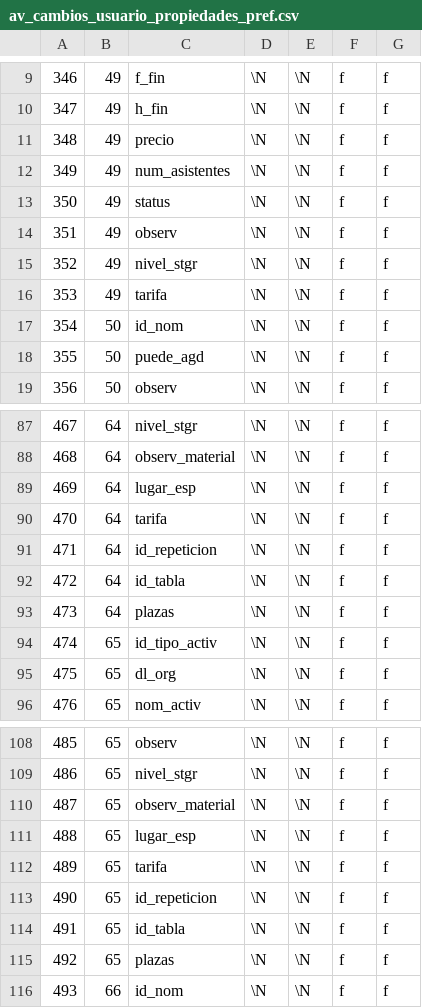
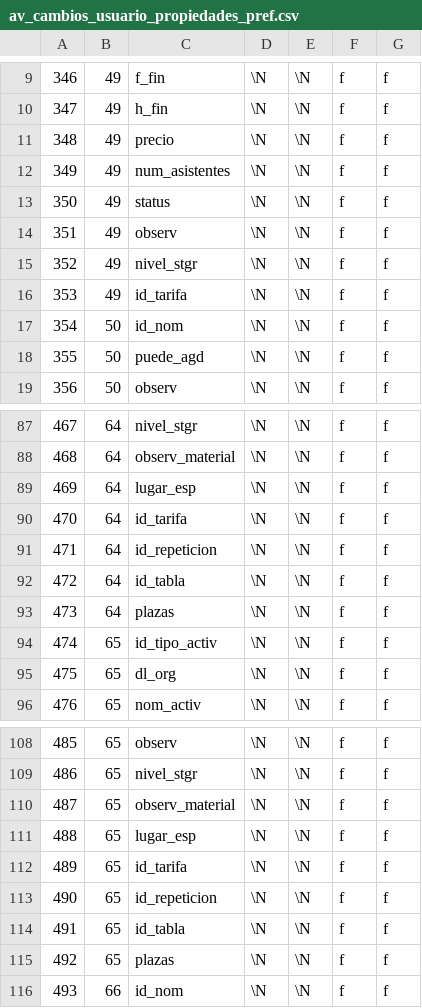
Before and after one commit to olvidio/orbix, a CSV file: apps/cambios/db/av_cambios_usuario_propiedades_pref.csv, drawn as a sheet; only a part is shown, gaps mark what is left out.

Commit message:
typos en tarifas

```diff
--- a/apps/cambios/db/av_cambios_usuario_propiedades_pref.csv
+++ b/apps/cambios/db/av_cambios_usuario_propiedades_pref.csv
@@ -15,3 +15,3 @@
 352	49	nivel_stgr	\N	\N	f	f
-353	49	tarifa	\N	\N	f	f
+353	49	id_tarifa	\N	\N	f	f
 354	50	id_nom	\N	\N	f	f
@@ -89,3 +89,3 @@
 469	64	lugar_esp	\N	\N	f	f
-470	64	tarifa	\N	\N	f	f
+470	64	id_tarifa	\N	\N	f	f
 471	64	id_repeticion	\N	\N	f	f
@@ -111,3 +111,3 @@
 488	65	lugar_esp	\N	\N	f	f
-489	65	tarifa	\N	\N	f	f
+489	65	id_tarifa	\N	\N	f	f
 490	65	id_repeticion	\N	\N	f	f
```
Also changed, not shown: 44 other files.
